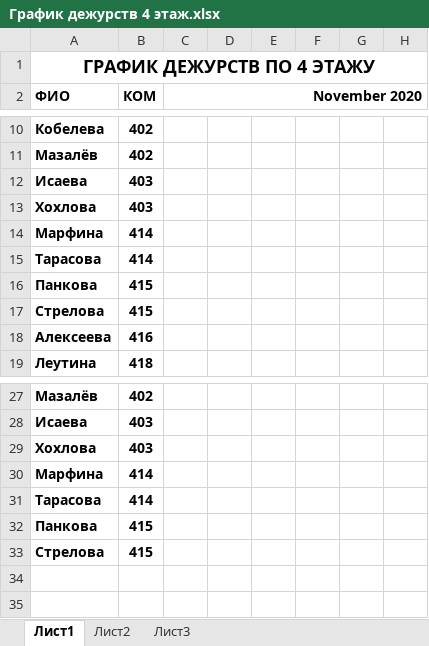
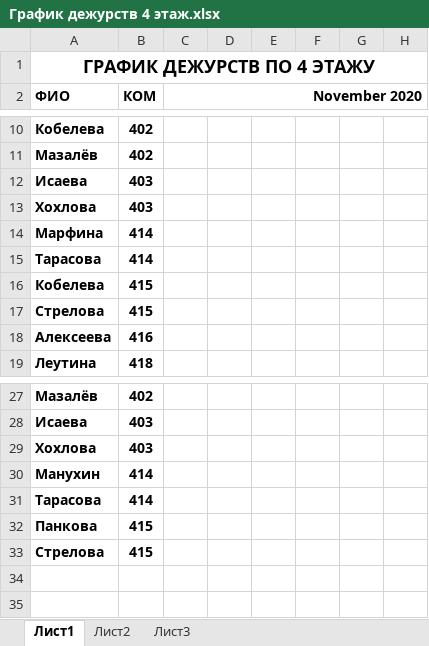
Before and after one commit to downwine/Bot, an Excel workbook: График дежурств 4 этаж.xlsx, sheet Лист1, drawn as a sheet; only a part is shown, gaps mark what is left out; values as stored, in another font and other column widths than the file's, no borders; the diff names each change by its address in the sheet, - before the commit and + after, or states it on an @@ line.

```diff
--- a/График дежурств 4 этаж.xlsx (sheet Лист1)
+++ b/График дежурств 4 этаж.xlsx (sheet Лист1)
-A16 (ФИО): Панкова
+A16 (ФИО): Кобелева
-A30 (ФИО): Марфина
+A30 (ФИО): Манухин
```
Also changed, not shown: Список проживающих.xlsx, 3 other files.
